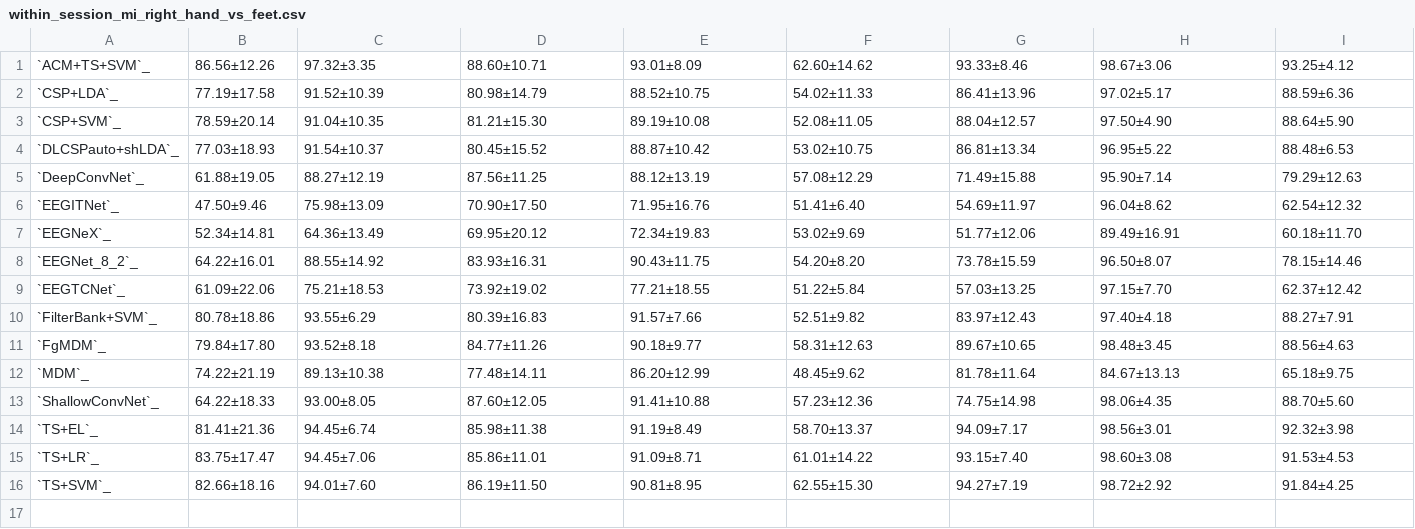
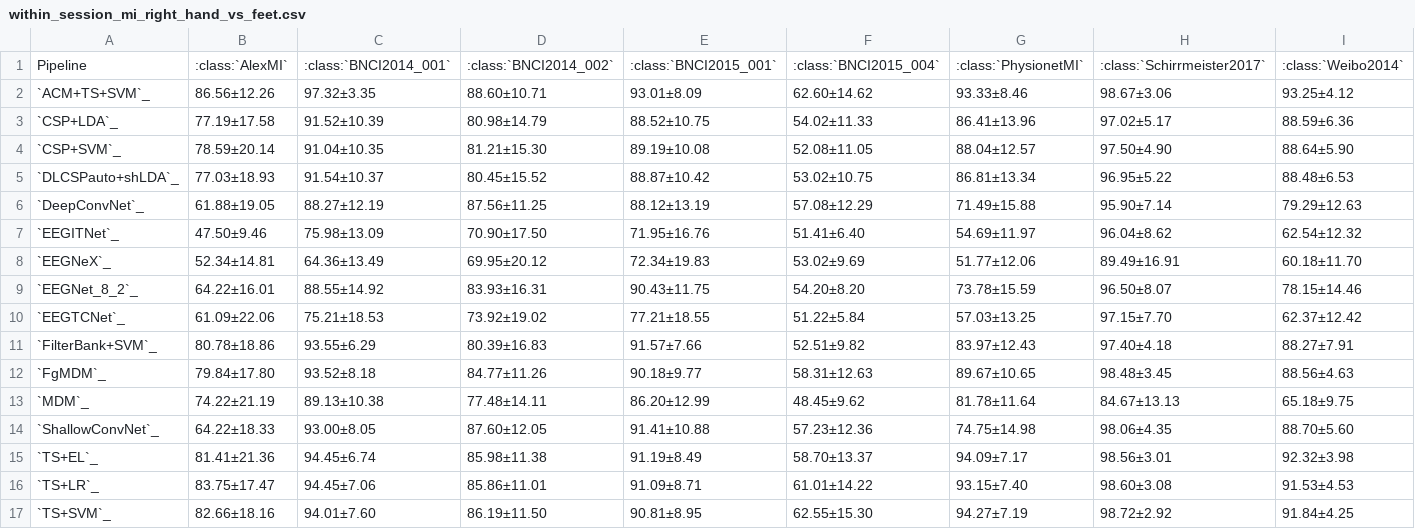
Before and after one commit to NeuroTechX/moabb, a CSV file: results/within_session_mi_right_hand_vs_feet.csv, drawn as a sheet; only a part is shown; rows hold the shown columns only; the diff names each change by its address in the sheet, - before the commit and + after, or states it on an @@ line.

```diff
--- a/results/within_session_mi_right_hand_vs_feet.csv
+++ b/results/within_session_mi_right_hand_vs_feet.csv
+row 1: Pipeline | :class:`AlexMI` | :class:`BNCI2014_001` | :class:`BNCI2014_002` | :class:`BNCI2015_001` | :class:`BNCI2015_004` | :class:`PhysionetMI` | :class:`Schirrmeister2017` | :class:`Weibo2014`
```
Also changed, not shown: results/within_session_erp_p300_all_classes.csv, results/within_session_mi_all_classes.csv, 7 other files.
